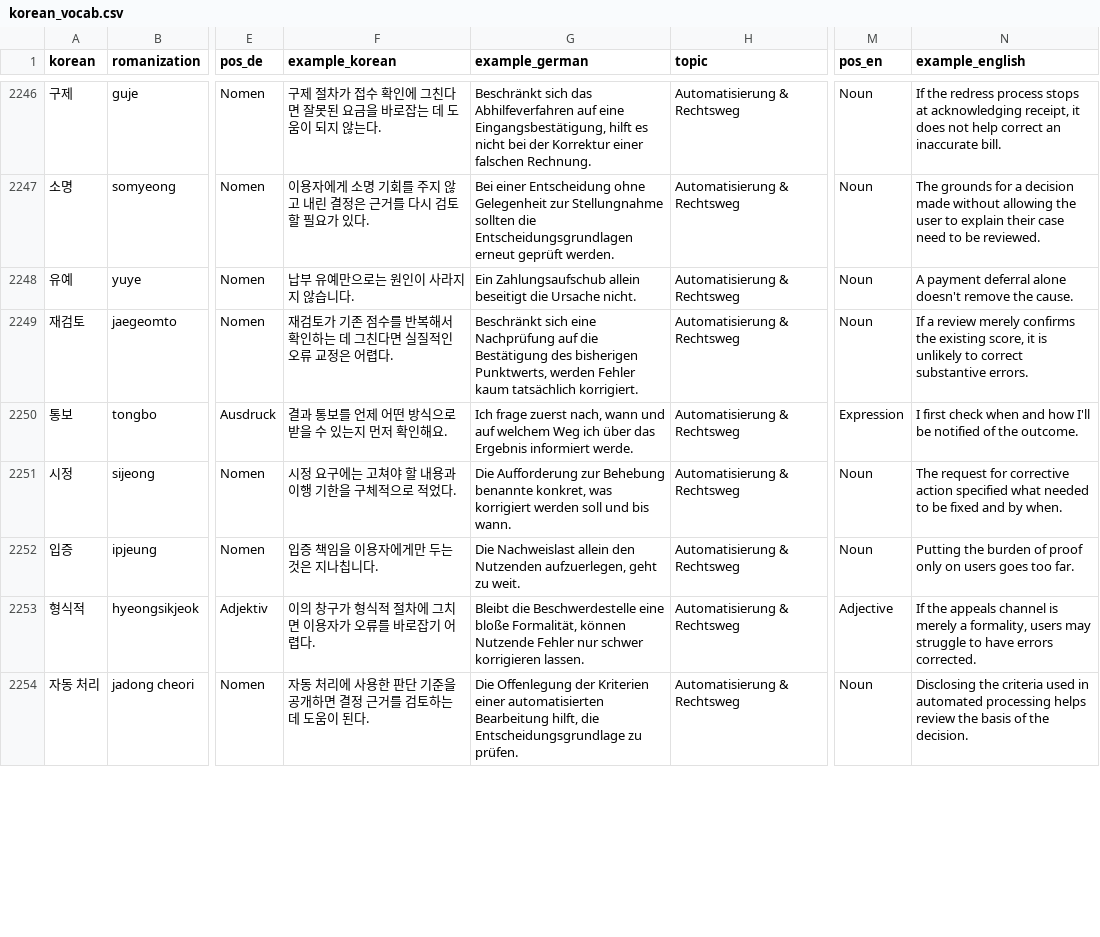
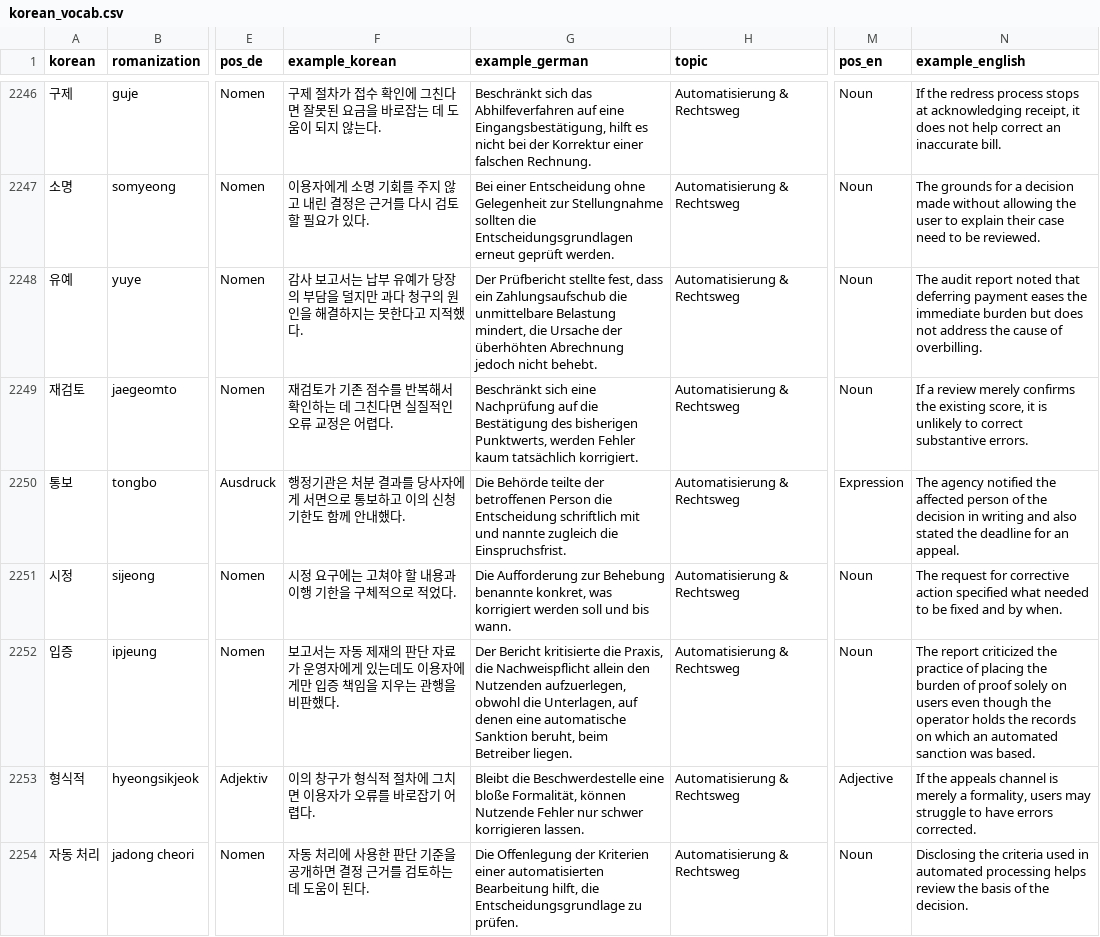
Before and after one commit to Sujin-Arin-DataWorld/ko_lernen_app, a CSV file: assets/data/korean_vocab.csv, drawn as a sheet; only a part is shown, gaps mark what is left out; the diff covers the shown part only; the diff names each change by its address in the sheet, - before the commit and + after, or states it on an @@ line.

```diff
--- a/assets/data/korean_vocab.csv
+++ b/assets/data/korean_vocab.csv
-F2248 (example_korean): 납부 유예만으로는 원인이 사라지지 않습니다.
+F2248 (example_korean): 감사 보고서는 납부 유예가 당장의 부담을 덜지만 과다 청구의 원인을 해결하지는 못한다고 지적했다.
-G2248 (example_german): Ein Zahlungsaufschub allein beseitigt die Ursache nicht.
+G2248 (example_german): Der Prüfbericht stellte fest, dass ein Zahlungsaufschub die unmittelbare Belastung mindert, die Ursache der überhöhten Abrechnung jedoch nicht behebt.
-N2248 (example_english): A payment deferral alone doesn't remove the cause.
+N2248 (example_english): The audit report noted that deferring payment eases the immediate burden but does not address the cause of overbilling.
-F2250 (example_korean): 결과 통보를 언제 어떤 방식으로 받을 수 있는지 먼저 확인해요.
+F2250 (example_korean): 행정기관은 처분 결과를 당사자에게 서면으로 통보하고 이의 신청 기한도 함께 안내했다.
-G2250 (example_german): Ich frage zuerst nach, wann und auf welchem Weg ich über das Ergebnis informiert werde.
+G2250 (example_german): Die Behörde teilte der betroffenen Person die Entscheidung schriftlich mit und nannte zugleich die Einspruchsfrist.
-N2250 (example_english): I first check when and how I'll be notified of the outcome.
+N2250 (example_english): The agency notified the affected person of the decision in writing and also stated the deadline for an appeal.
-F2252 (example_korean): 입증 책임을 이용자에게만 두는 것은 지나칩니다.
+F2252 (example_korean): 보고서는 자동 제재의 판단 자료가 운영자에게 있는데도 이용자에게만 입증 책임을 지우는 관행을 비판했다.
-G2252 (example_german): Die Nachweislast allein den Nutzenden aufzuerlegen, geht zu weit.
+G2252 (example_german): Der Bericht kritisierte die Praxis, die Nachweispflicht allein den Nutzenden aufzuerlegen, obwohl die Unterlagen, auf denen eine automatische Sanktion beruht, beim Betreiber liegen.
-N2252 (example_english): Putting the burden of proof only on users goes too far.
+N2252 (example_english): The report criticized the practice of placing the burden of proof solely on users even though the operator holds the records on which an automated sanction was based.
```
Also changed, not shown: 30 edited cells elsewhere in this file, 7 other files.
